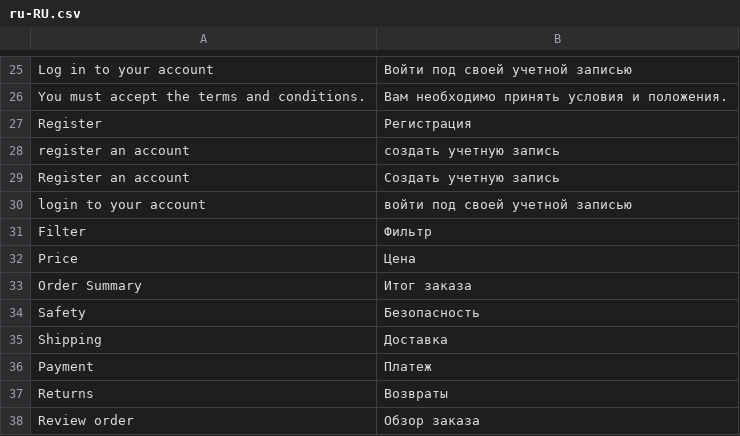
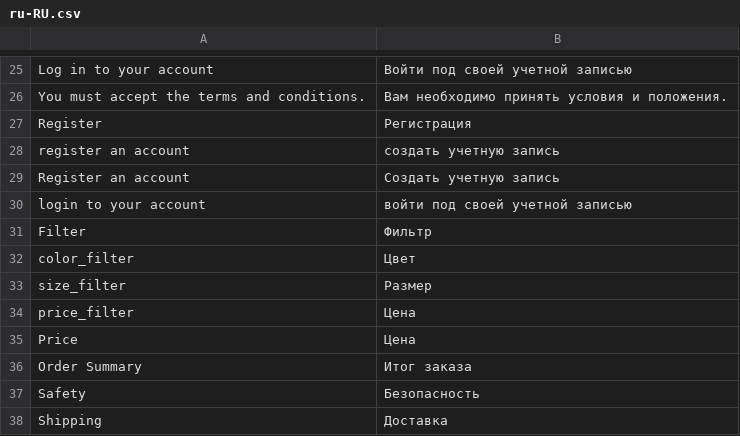
Before and after one commit to valentyn90/Store-Frontend, a CSV file: src/themes/default/resource/i18n/ru-RU.csv, drawn as a sheet; only a part is shown, gaps mark what is left out; the shorter side is filled out with more unchanged rows.

```diff
--- a/src/themes/default/resource/i18n/ru-RU.csv
+++ b/src/themes/default/resource/i18n/ru-RU.csv
@@ -31,2 +31,5 @@
 "Filter","Фильтр"
+"color_filter","Цвет"
+"size_filter","Размер"
+"price_filter","Цена"
 "Price","Цена"
```
Also changed, not shown: src/themes/default/resource/i18n/de-DE.csv, src/themes/default/resource/i18n/es-ES.csv, 9 other files.
